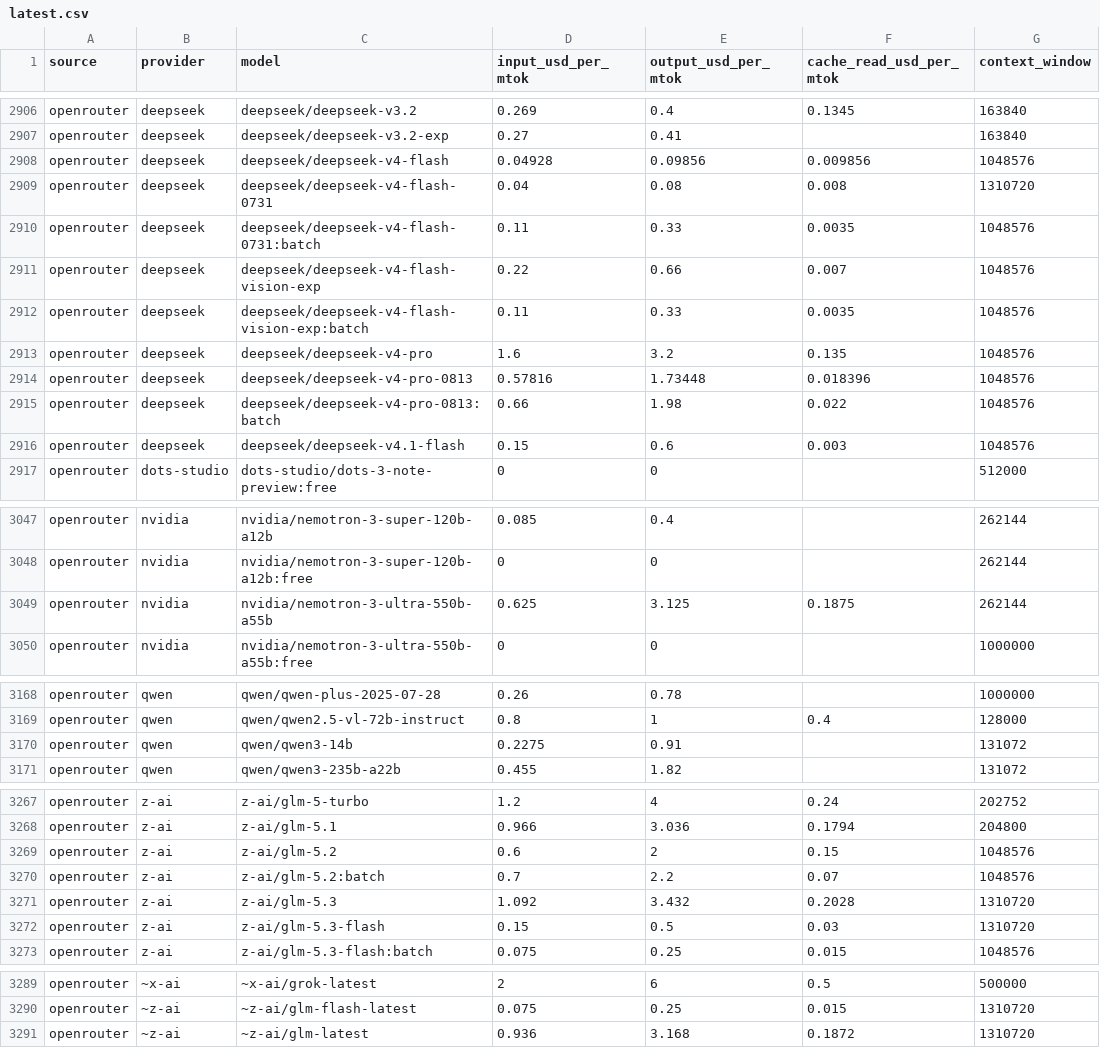
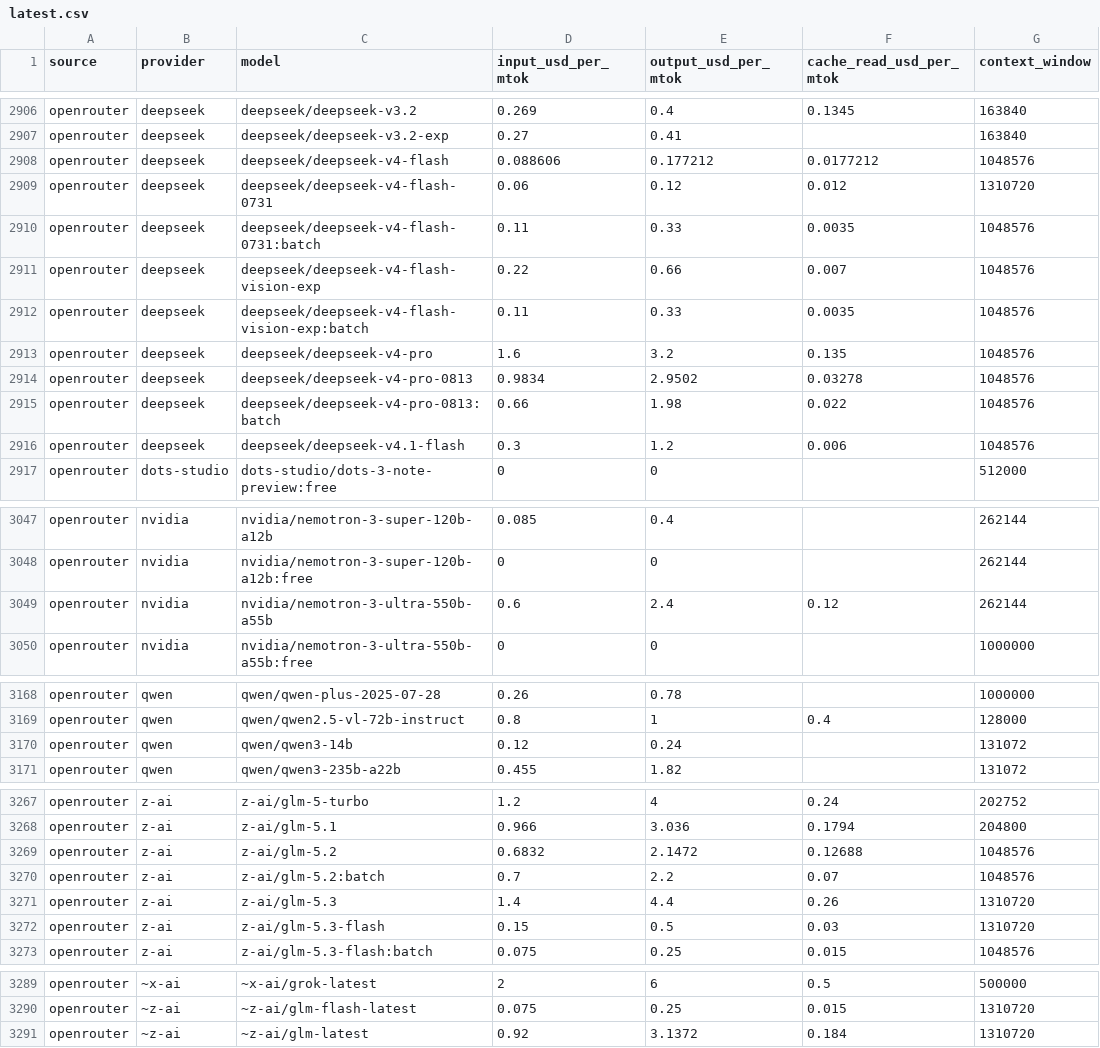
Before and after one commit to sophie-nguyenthuthuy/llm-pricing-history, a CSV file: data/latest.csv, drawn as a sheet; only a part is shown, gaps mark what is left out; the diff covers the shown part only.

```diff
--- a/data/latest.csv
+++ b/data/latest.csv
@@ -2907,4 +2907,4 @@ openrouter,deepseek,deepseek/deepseek-v3.2,0.269,0.4,0.1345,163840
 openrouter,deepseek,deepseek/deepseek-v3.2-exp,0.27,0.41,,163840
-openrouter,deepseek,deepseek/deepseek-v4-flash,0.04928,0.09856,0.009856,1048576
-openrouter,deepseek,deepseek/deepseek-v4-flash-0731,0.04,0.08,0.008,1310720
+openrouter,deepseek,deepseek/deepseek-v4-flash,0.088606,0.177212,0.0177212,1048576
+openrouter,deepseek,deepseek/deepseek-v4-flash-0731,0.06,0.12,0.012,1310720
 openrouter,deepseek,deepseek/deepseek-v4-flash-0731:batch,0.11,0.33,0.0035,1048576
@@ -2913,5 +2913,5 @@ openrouter,deepseek,deepseek/deepseek-v4-flash-vision-exp:batch,0.11,0.33,0.0035
 openrouter,deepseek,deepseek/deepseek-v4-pro,1.6,3.2,0.135,1048576
-openrouter,deepseek,deepseek/deepseek-v4-pro-0813,0.57816,1.73448,0.018396,1048576
+openrouter,deepseek,deepseek/deepseek-v4-pro-0813,0.9834,2.9502,0.03278,1048576
 openrouter,deepseek,deepseek/deepseek-v4-pro-0813:batch,0.66,1.98,0.022,1048576
-openrouter,deepseek,deepseek/deepseek-v4.1-flash,0.15,0.6,0.003,1048576
+openrouter,deepseek,deepseek/deepseek-v4.1-flash,0.3,1.2,0.006,1048576
 openrouter,dots-studio,dots-studio/dots-3-note-preview:free,0,0,,512000
@@ -3048,3 +3048,3 @@ openrouter,nvidia,nvidia/nemotron-3-super-120b-a12b,0.085,0.4,,262144
 openrouter,nvidia,nvidia/nemotron-3-super-120b-a12b:free,0,0,,262144
-openrouter,nvidia,nvidia/nemotron-3-ultra-550b-a55b,0.625,3.125,0.1875,262144
+openrouter,nvidia,nvidia/nemotron-3-ultra-550b-a55b,0.6,2.4,0.12,262144
 openrouter,nvidia,nvidia/nemotron-3-ultra-550b-a55b:free,0,0,,1000000
@@ -3169,3 +3169,3 @@ openrouter,qwen,qwen/qwen-plus-2025-07-28,0.26,0.78,,1000000
 openrouter,qwen,qwen/qwen2.5-vl-72b-instruct,0.8,1,0.4,128000
-openrouter,qwen,qwen/qwen3-14b,0.2275,0.91,,131072
+openrouter,qwen,qwen/qwen3-14b,0.12,0.24,,131072
 openrouter,qwen,qwen/qwen3-235b-a22b,0.455,1.82,,131072
@@ -3268,5 +3268,5 @@ openrouter,z-ai,z-ai/glm-5-turbo,1.2,4,0.24,202752
 openrouter,z-ai,z-ai/glm-5.1,0.966,3.036,0.1794,204800
-openrouter,z-ai,z-ai/glm-5.2,0.6,2,0.15,1048576
+openrouter,z-ai,z-ai/glm-5.2,0.6832,2.1472,0.12688,1048576
 openrouter,z-ai,z-ai/glm-5.2:batch,0.7,2.2,0.07,1048576
-openrouter,z-ai,z-ai/glm-5.3,1.092,3.432,0.2028,1310720
+openrouter,z-ai,z-ai/glm-5.3,1.4,4.4,0.26,1310720
 openrouter,z-ai,z-ai/glm-5.3-flash,0.15,0.5,0.03,1310720
@@ -3290,2 +3290,2 @@ openrouter,~x-ai,~x-ai/grok-latest,2,6,0.5,500000
 openrouter,~z-ai,~z-ai/glm-flash-latest,0.075,0.25,0.015,1310720
-openrouter,~z-ai,~z-ai/glm-latest,0.936,3.168,0.1872,1310720
+openrouter,~z-ai,~z-ai/glm-latest,0.92,3.1372,0.184,1310720
```
Also changed, not shown: 3 edited cells elsewhere in this file, data/history.csv.
